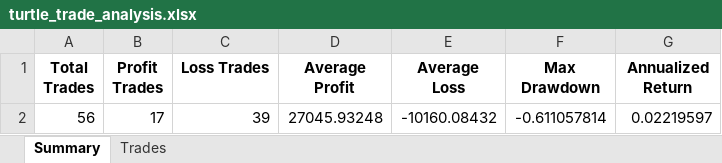
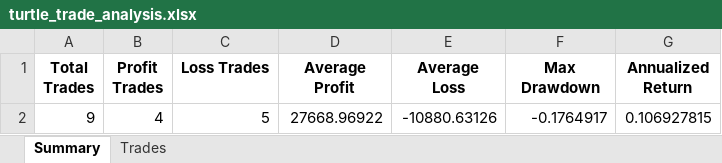
Before and after one commit to drifterzy/stock, an Excel workbook: turtle/data/turtle_trade_analysis.xlsx, sheet Summary, drawn as a sheet; values as stored, in another font and other column widths than the file's, no borders; removed rows and columns are numbered as before the commit, all else as after; the diff names each change by its address in the sheet, - before the commit and + after, or states it on an @@ line.

```diff
--- a/turtle/data/turtle_trade_analysis.xlsx (sheet Summary)
+++ b/turtle/data/turtle_trade_analysis.xlsx (sheet Summary)
-row 2: 56 | 17 | 39 | 27045.93248 | -10160.08432 | -0.611057814 | 0.02219597
+row 2: 9 | 4 | 5 | 27668.96922 | -10880.63126 | -0.1764917 | 0.106927815
```
Also changed, not shown: sheet Trades, basic/report/basicReport.xlsx, gushou/report/gushouReport.xlsx, 7 other files.
